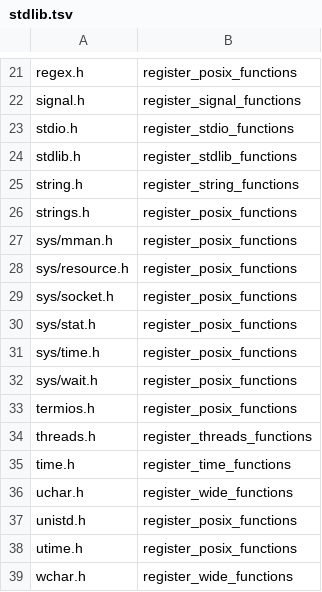
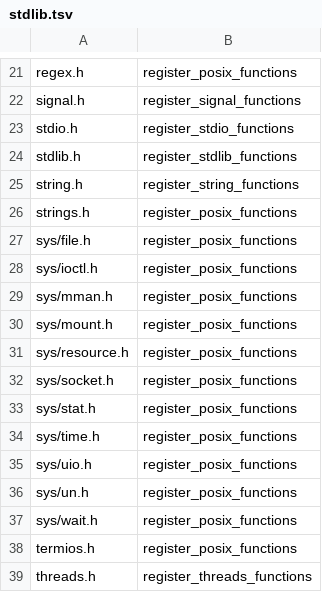
Before and after one commit to takeiteasy/cccc, a TSV file: tools/stdlib.tsv, drawn as a sheet; only a part is shown, gaps mark what is left out; the shorter side is filled out with more unchanged rows.

Commit message:
feat(#792): register flock/ioctl/statfs/fstatfs, split sys/uio.h out of unistd.h
sys/un.h, sys/uio.h, sys/file.h, and sys/ioctl.h were reported missing
tools/stdlib.tsv rows, but the actual defect was narrower and different per
header:

- flock (sys/file.h) and ioctl (sys/ioctl.h) were declared but never
  registered via cc_register_cfunc anywhere -- a guest calling them got
  "undefined function" regardless of tsv rows, since sys/file.h already
  reaches register_posix_functions transitively via its own fcntl.h
  include. Both are now registered in register_posix_functions.
- sys/uio.h didn't exist at all: struct iovec/readv/writev lived only in
  unistd.h. Split into its own header (unistd.h re-includes it for
  compatibility).
- sys/un.h already worked (it includes sys/socket.h, already tsv-mapped).

All four headers plus sys/mount.h got tsv rows regardless, for defense in
depth. statfs/fstatfs (sys/mount.h) were also declared-but-unregistered,
found while widening the audit for #784 -- fixing them naively (passing
the guest's minimal struct statfs pointer straight to the host statfs())
would have overrun it, since the host struct is ~2100 bytes on macOS vs
the guest's ~56-byte projection; confirmed via a canary buffer that
detected the overrun. Both now translate through a host-sized local and
copy only the documented fields across, mirroring the existing
wrap_sysconf/wrap_pathconf/wrap_confstr translation pattern.

```diff
--- a/tools/stdlib.tsv
+++ b/tools/stdlib.tsv
@@ -26,3 +26,6 @@ string.h	register_string_functions
 strings.h	register_posix_functions
+sys/file.h	register_posix_functions
+sys/ioctl.h	register_posix_functions
 sys/mman.h	register_posix_functions
+sys/mount.h	register_posix_functions
 sys/resource.h	register_posix_functions
@@ -31,2 +34,4 @@ sys/stat.h	register_posix_functions
 sys/time.h	register_posix_functions
+sys/uio.h	register_posix_functions
+sys/un.h	register_posix_functions
 sys/wait.h	register_posix_functions
```
Also changed, not shown: 11 other files.
